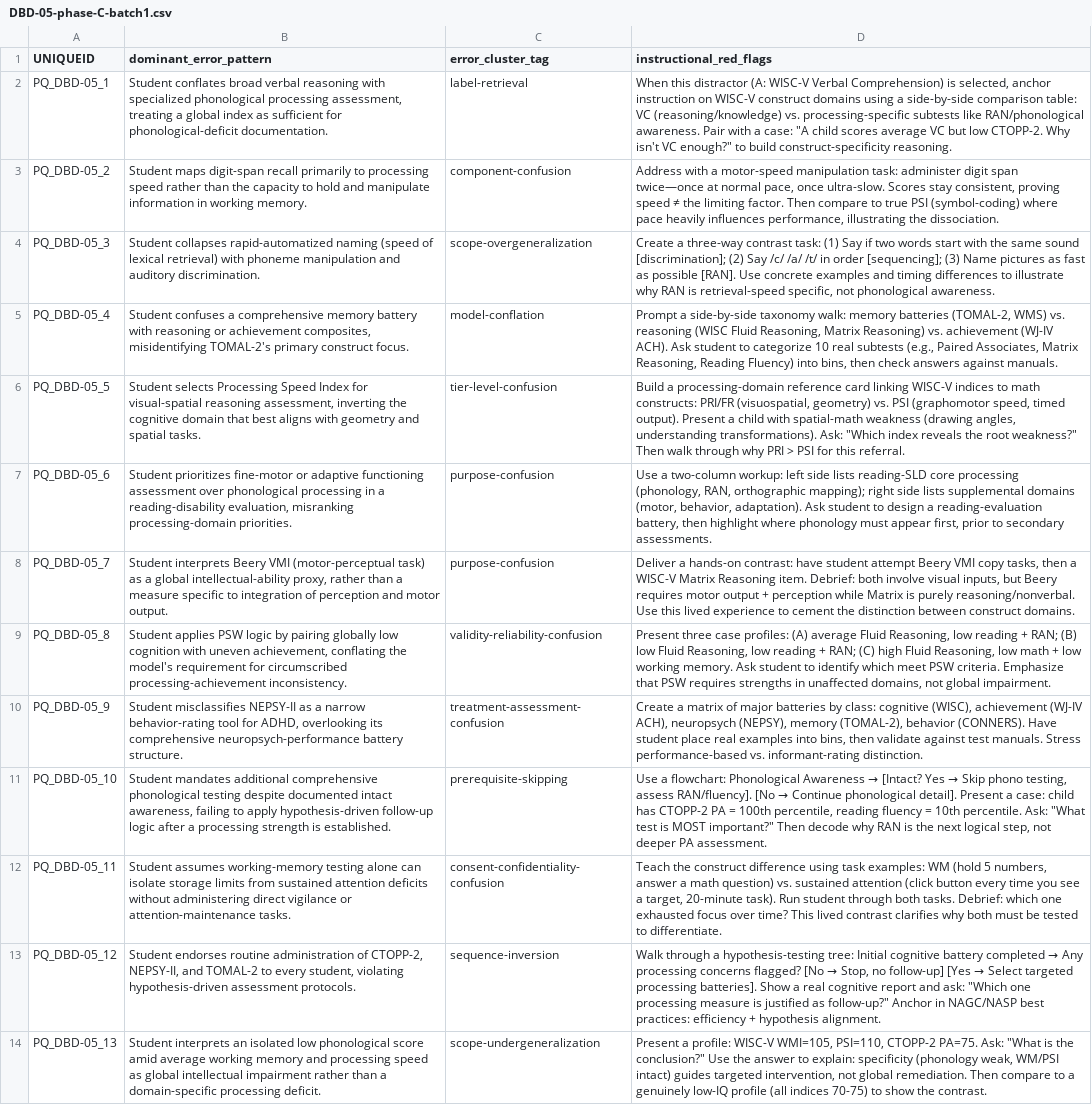
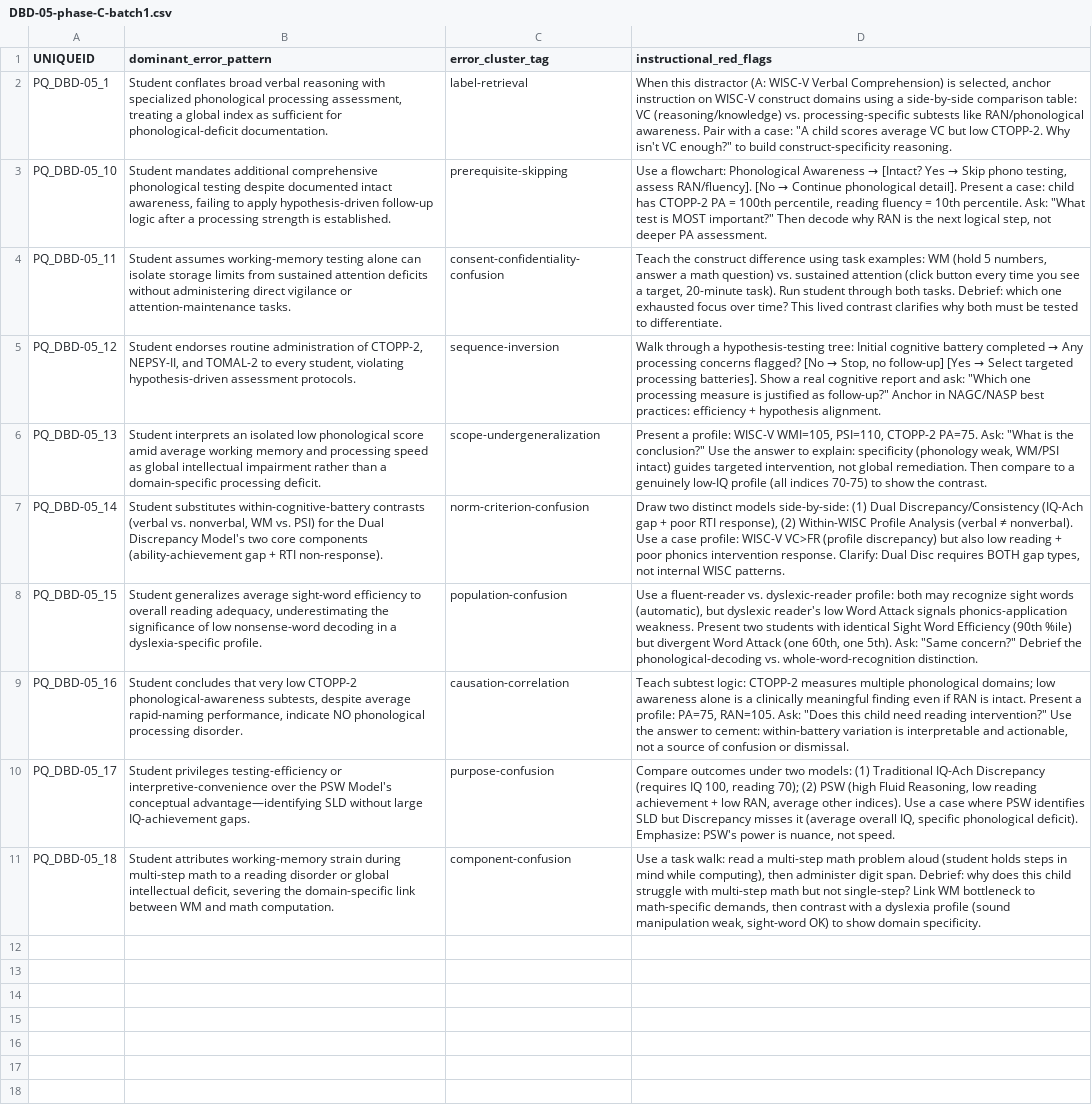
Before and after one commit to clebronrivera/PraxisMakesPerfect, a CSV file: content-authoring/phase-C/output/DBD-05-phase-C-batch1.csv, drawn as a sheet.

```diff
--- a/content-authoring/phase-C/output/DBD-05-phase-C-batch1.csv
+++ b/content-authoring/phase-C/output/DBD-05-phase-C-batch1.csv
@@ -2,10 +2,2 @@
 "PQ_DBD-05_1","Student conflates broad verbal reasoning with specialized phonological processing assessment, treating a global index as sufficient for phonological-deficit documentation.","label-retrieval","When this distractor (A: WISC-V Verbal Comprehension) is selected, anchor instruction on WISC-V construct domains using a side-by-side comparison table: VC (reasoning/knowledge) vs. processing-specific subtests like RAN/phonological awareness. Pair with a case: ""A child scores average VC but low CTOPP-2. Why isn't VC enough?"" to build construct-specificity reasoning."
-"PQ_DBD-05_2","Student maps digit-span recall primarily to processing speed rather than the capacity to hold and manipulate information in working memory.","component-confusion","Address with a motor-speed manipulation task: administer digit span twice—once at normal pace, once ultra-slow. Scores stay consistent, proving speed ≠ the limiting factor. Then compare to true PSI (symbol-coding) where pace heavily influences performance, illustrating the dissociation."
-"PQ_DBD-05_3","Student collapses rapid-automatized naming (speed of lexical retrieval) with phoneme manipulation and auditory discrimination.","scope-overgeneralization","Create a three-way contrast task: (1) Say if two words start with the same sound [discrimination]; (2) Say /c/ /a/ /t/ in order [sequencing]; (3) Name pictures as fast as possible [RAN]. Use concrete examples and timing differences to illustrate why RAN is retrieval-speed specific, not phonological awareness."
-"PQ_DBD-05_4","Student confuses a comprehensive memory battery with reasoning or achievement composites, misidentifying TOMAL-2's primary construct focus.","model-conflation","Prompt a side-by-side taxonomy walk: memory batteries (TOMAL-2, WMS) vs. reasoning (WISC Fluid Reasoning, Matrix Reasoning) vs. achievement (WJ-IV ACH). Ask student to categorize 10 real subtests (e.g., Paired Associates, Matrix Reasoning, Reading Fluency) into bins, then check answers against manuals."
-"PQ_DBD-05_5","Student selects Processing Speed Index for visual-spatial reasoning assessment, inverting the cognitive domain that best aligns with geometry and spatial tasks.","tier-level-confusion","Build a processing-domain reference card linking WISC-V indices to math constructs: PRI/FR (visuospatial, geometry) vs. PSI (graphomotor speed, timed output). Present a child with spatial-math weakness (drawing angles, understanding transformations). Ask: ""Which index reveals the root weakness?"" Then walk through why PRI > PSI for this referral."
-"PQ_DBD-05_6","Student prioritizes fine-motor or adaptive functioning assessment over phonological processing in a reading-disability evaluation, misranking processing-domain priorities.","purpose-confusion","Use a two-column workup: left side lists reading-SLD core processing (phonology, RAN, orthographic mapping); right side lists supplemental domains (motor, behavior, adaptation). Ask student to design a reading-evaluation battery, then highlight where phonology must appear first, prior to secondary assessments."
-"PQ_DBD-05_7","Student interprets Beery VMI (motor-perceptual task) as a global intellectual-ability proxy, rather than a measure specific to integration of perception and motor output.","purpose-confusion","Deliver a hands-on contrast: have student attempt Beery VMI copy tasks, then a WISC-V Matrix Reasoning item. Debrief: both involve visual inputs, but Beery requires motor output + perception while Matrix is purely reasoning/nonverbal. Use this lived experience to cement the distinction between construct domains."
-"PQ_DBD-05_8","Student applies PSW logic by pairing globally low cognition with uneven achievement, conflating the model's requirement for circumscribed processing-achievement inconsistency.","validity-reliability-confusion","Present three case profiles: (A) average Fluid Reasoning, low reading + RAN; (B) low Fluid Reasoning, low reading + RAN; (C) high Fluid Reasoning, low math + low working memory. Ask student to identify which meet PSW criteria. Emphasize that PSW requires strengths in unaffected domains, not global impairment."
-"PQ_DBD-05_9","Student misclassifies NEPSY-II as a narrow behavior-rating tool for ADHD, overlooking its comprehensive neuropsych-performance battery structure.","treatment-assessment-confusion","Create a matrix of major batteries by class: cognitive (WISC), achievement (WJ-IV ACH), neuropsych (NEPSY), memory (TOMAL-2), behavior (CONNERS). Have student place real examples into bins, then validate against test manuals. Stress performance-based vs. informant-rating distinction."
 "PQ_DBD-05_10","Student mandates additional comprehensive phonological testing despite documented intact awareness, failing to apply hypothesis-driven follow-up logic after a processing strength is established.","prerequisite-skipping","Use a flowchart: Phonological Awareness → [Intact? Yes → Skip phono testing, assess RAN/fluency]. [No → Continue phonological detail]. Present a case: child has CTOPP-2 PA = 100th percentile, reading fluency = 10th percentile. Ask: ""What test is MOST important?"" Then decode why RAN is the next logical step, not deeper PA assessment."
@@ -14 +6,6 @@
 "PQ_DBD-05_13","Student interprets an isolated low phonological score amid average working memory and processing speed as global intellectual impairment rather than a domain-specific processing deficit.","scope-undergeneralization","Present a profile: WISC-V WMI=105, PSI=110, CTOPP-2 PA=75. Ask: ""What is the conclusion?"" Use the answer to explain: specificity (phonology weak, WM/PSI intact) guides targeted intervention, not global remediation. Then compare to a genuinely low-IQ profile (all indices 70-75) to show the contrast."
+"PQ_DBD-05_14","Student substitutes within-cognitive-battery contrasts (verbal vs. nonverbal, WM vs. PSI) for the Dual Discrepancy Model's two core components (ability-achievement gap + RTI non-response).","norm-criterion-confusion","Draw two distinct models side-by-side: (1) Dual Discrepancy/Consistency (IQ-Ach gap + poor RTI response), (2) Within-WISC Profile Analysis (verbal ≠ nonverbal). Use a case profile: WISC-V VC>FR (profile discrepancy) but also low reading + poor phonics intervention response. Clarify: Dual Disc requires BOTH gap types, not internal WISC patterns."
+"PQ_DBD-05_15","Student generalizes average sight-word efficiency to overall reading adequacy, underestimating the significance of low nonsense-word decoding in a dyslexia-specific profile.","population-confusion","Use a fluent-reader vs. dyslexic-reader profile: both may recognize sight words (automatic), but dyslexic reader's low Word Attack signals phonics-application weakness. Present two students with identical Sight Word Efficiency (90th %ile) but divergent Word Attack (one 60th, one 5th). Ask: ""Same concern?"" Debrief the phonological-decoding vs. whole-word-recognition distinction."
+"PQ_DBD-05_16","Student concludes that very low CTOPP-2 phonological-awareness subtests, despite average rapid-naming performance, indicate NO phonological processing disorder.","causation-correlation","Teach subtest logic: CTOPP-2 measures multiple phonological domains; low awareness alone is a clinically meaningful finding even if RAN is intact. Present a profile: PA=75, RAN=105. Ask: ""Does this child need reading intervention?"" Use the answer to cement: within-battery variation is interpretable and actionable, not a source of confusion or dismissal."
+"PQ_DBD-05_17","Student privileges testing-efficiency or interpretive-convenience over the PSW Model's conceptual advantage—identifying SLD without large IQ-achievement gaps.","purpose-confusion","Compare outcomes under two models: (1) Traditional IQ-Ach Discrepancy (requires IQ 100, reading 70); (2) PSW (high Fluid Reasoning, low reading achievement + low RAN, average other indices). Use a case where PSW identifies SLD but Discrepancy misses it (average overall IQ, specific phonological deficit). Emphasize: PSW's power is nuance, not speed."
+"PQ_DBD-05_18","Student attributes working-memory strain during multi-step math to a reading disorder or global intellectual deficit, severing the domain-specific link between WM and math computation.","component-confusion","Use a task walk: read a multi-step math problem aloud (student holds steps in mind while computing), then administer digit span. Debrief: why does this child struggle with multi-step math but not single-step? Link WM bottleneck to math-specific demands, then contrast with a dyslexia profile (sound manipulation weak, sight-word OK) to show domain specificity."
```
Also changed, not shown: content-authoring/phase-B/output/ACA-06-phase-B.csv, content-authoring/phase-C/output/DBD-05-phase-C-batch2.csv, 8 other files.
